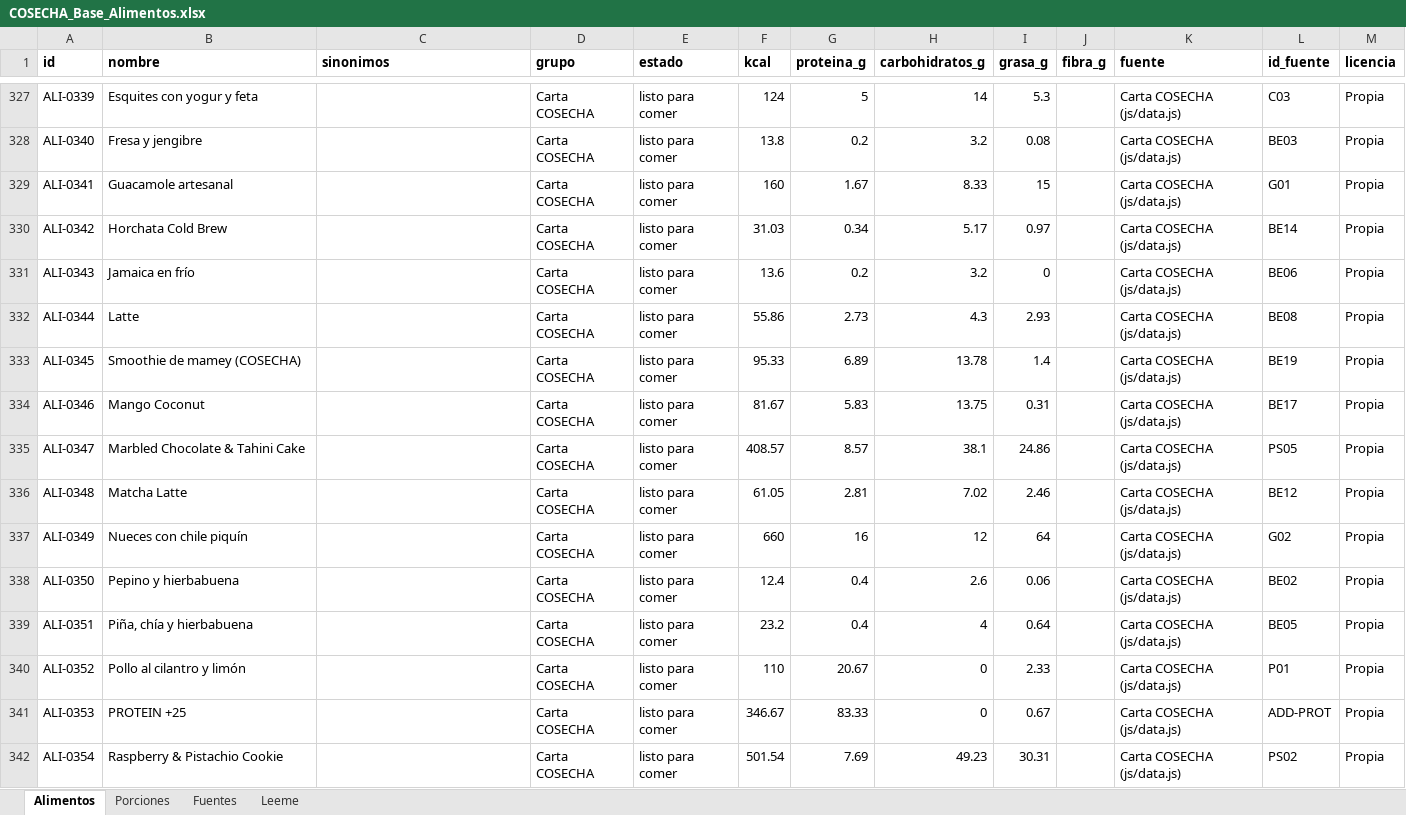
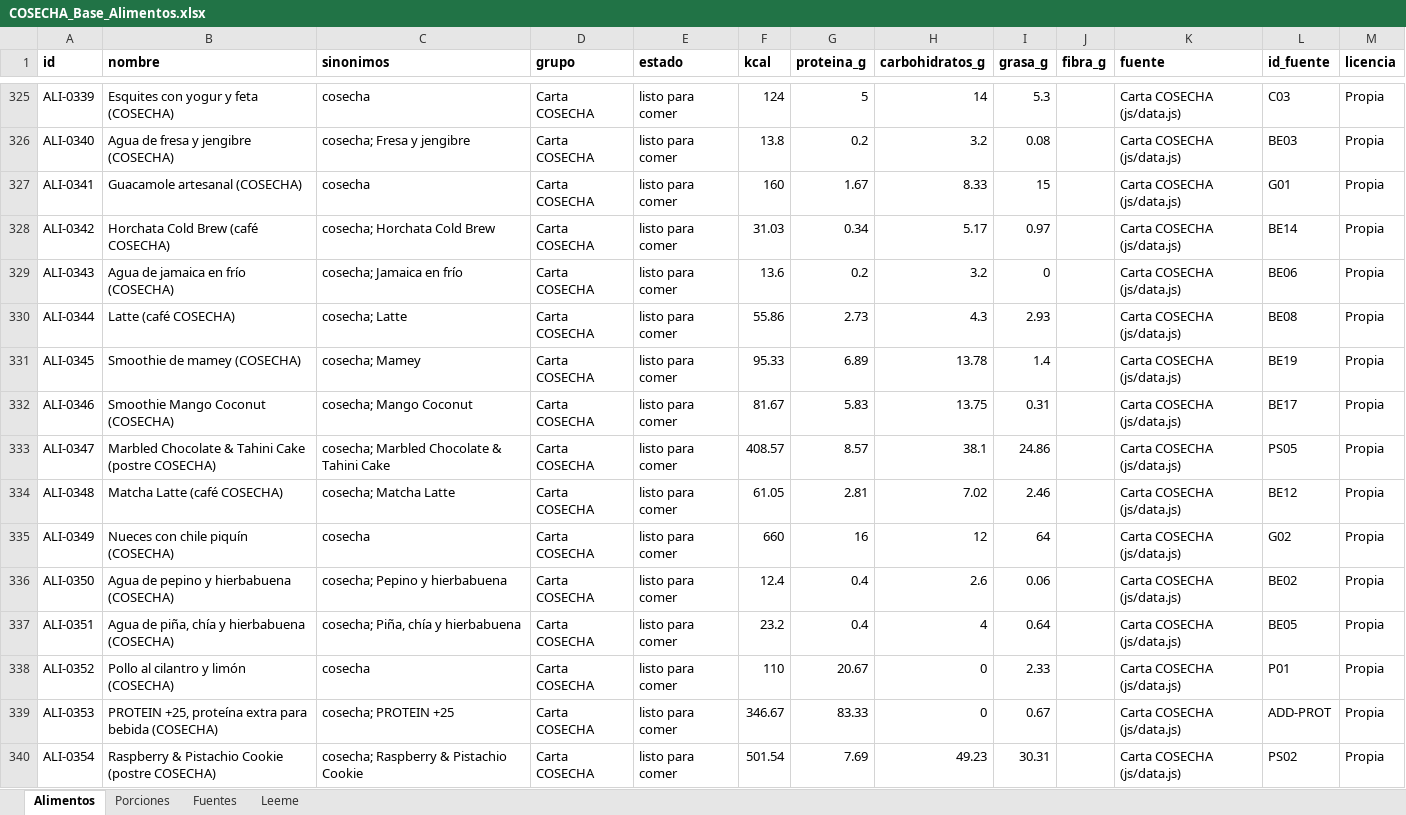
Before and after one commit to robertoer215/cosecha-app-v4, an Excel workbook: data/COSECHA_Base_Alimentos.xlsx, sheet Alimentos, drawn as a sheet; only a part is shown, gaps mark what is left out; values as stored, in another font and other column widths than the file's, no borders; addresses are those after the commit; the diff covers the shown part only; the diff names each change by its address in the sheet, - before the commit and + after, or states it on an @@ line.

```diff
--- a/data/COSECHA_Base_Alimentos.xlsx (sheet Alimentos)
+++ b/data/COSECHA_Base_Alimentos.xlsx (sheet Alimentos)
-B325 (nombre): Esquites con yogur y feta
+B325 (nombre): Esquites con yogur y feta (COSECHA)
-C325 (sinonimos): (empty)
+C325 (sinonimos): cosecha
-B326 (nombre): Fresa y jengibre
+B326 (nombre): Agua de fresa y jengibre (COSECHA)
-C326 (sinonimos): (empty)
+C326 (sinonimos): cosecha; Fresa y jengibre
-B327 (nombre): Guacamole artesanal
+B327 (nombre): Guacamole artesanal (COSECHA)
-C327 (sinonimos): (empty)
+C327 (sinonimos): cosecha
-B328 (nombre): Horchata Cold Brew
+B328 (nombre): Horchata Cold Brew (café COSECHA)
-C328 (sinonimos): (empty)
+C328 (sinonimos): cosecha; Horchata Cold Brew
-B329 (nombre): Jamaica en frío
+B329 (nombre): Agua de jamaica en frío (COSECHA)
-C329 (sinonimos): (empty)
+C329 (sinonimos): cosecha; Jamaica en frío
-B330 (nombre): Latte
+B330 (nombre): Latte (café COSECHA)
-C330 (sinonimos): (empty)
+C330 (sinonimos): cosecha; Latte
-C331 (sinonimos): (empty)
+C331 (sinonimos): cosecha; Mamey
-B332 (nombre): Mango Coconut
+B332 (nombre): Smoothie Mango Coconut (COSECHA)
-C332 (sinonimos): (empty)
+C332 (sinonimos): cosecha; Mango Coconut
-B333 (nombre): Marbled Chocolate & Tahini Cake
+B333 (nombre): Marbled Chocolate & Tahini Cake (postre COSECHA)
-C333 (sinonimos): (empty)
+C333 (sinonimos): cosecha; Marbled Chocolate & Tahini Cake
-B334 (nombre): Matcha Latte
+B334 (nombre): Matcha Latte (café COSECHA)
-C334 (sinonimos): (empty)
+C334 (sinonimos): cosecha; Matcha Latte
-B335 (nombre): Nueces con chile piquín
+B335 (nombre): Nueces con chile piquín (COSECHA)
-C335 (sinonimos): (empty)
+C335 (sinonimos): cosecha
-B336 (nombre): Pepino y hierbabuena
+B336 (nombre): Agua de pepino y hierbabuena (COSECHA)
-C336 (sinonimos): (empty)
+C336 (sinonimos): cosecha; Pepino y hierbabuena
-B337 (nombre): Piña, chía y hierbabuena
+B337 (nombre): Agua de piña, chía y hierbabuena (COSECHA)
-C337 (sinonimos): (empty)
+C337 (sinonimos): cosecha; Piña, chía y hierbabuena
-B338 (nombre): Pollo al cilantro y limón
+B338 (nombre): Pollo al cilantro y limón (COSECHA)
-C338 (sinonimos): (empty)
+C338 (sinonimos): cosecha
-B339 (nombre): PROTEIN +25
+B339 (nombre): PROTEIN +25, proteína extra para bebida (COSECHA)
-C339 (sinonimos): (empty)
+C339 (sinonimos): cosecha; PROTEIN +25
-B340 (nombre): Raspberry & Pistachio Cookie
+B340 (nombre): Raspberry & Pistachio Cookie (postre COSECHA)
-C340 (sinonimos): (empty)
+C340 (sinonimos): cosecha; Raspberry & Pistachio Cookie
```
Also changed, not shown: 2 removed rows and 44 edited cells elsewhere in this sheet, sheet Porciones, sheet Leeme, 11 other files.
